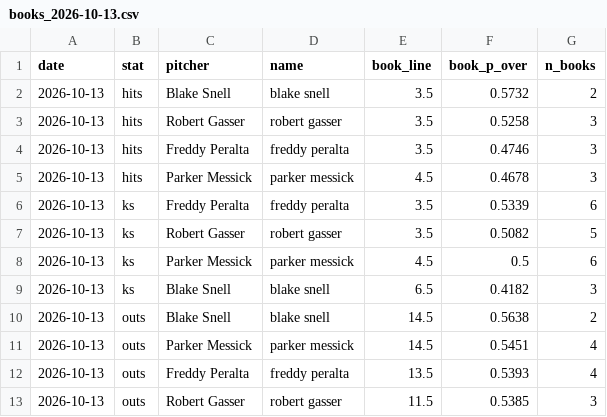
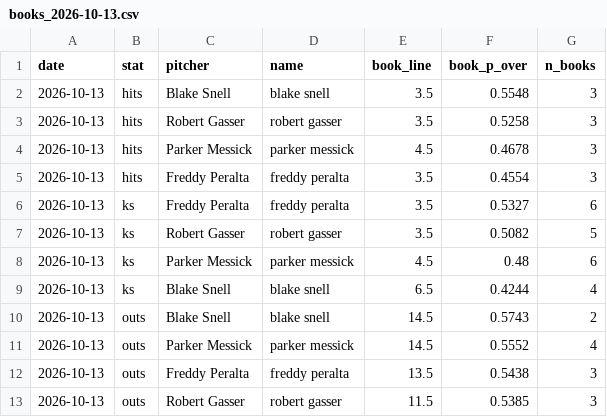
Before and after one commit to factoreric123-sketch/mlbodds, a CSV file: mlb/pp_logs/books/books_2026-10-13.csv, drawn as a sheet.

```diff
--- a/mlb/pp_logs/books/books_2026-10-13.csv
+++ b/mlb/pp_logs/books/books_2026-10-13.csv
@@ -1,13 +1,13 @@
 date,stat,pitcher,name,book_line,book_p_over,n_books
-2026-10-13,hits,Blake Snell,blake snell,3.5,0.5732,2
+2026-10-13,hits,Blake Snell,blake snell,3.5,0.5548,3
 2026-10-13,hits,Robert Gasser,robert gasser,3.5,0.5258,3
-2026-10-13,hits,Freddy Peralta,freddy peralta,3.5,0.4746,3
 2026-10-13,hits,Parker Messick,parker messick,4.5,0.4678,3
-2026-10-13,ks,Freddy Peralta,freddy peralta,3.5,0.5339,6
+2026-10-13,hits,Freddy Peralta,freddy peralta,3.5,0.4554,3
+2026-10-13,ks,Freddy Peralta,freddy peralta,3.5,0.5327,6
 2026-10-13,ks,Robert Gasser,robert gasser,3.5,0.5082,5
-2026-10-13,ks,Parker Messick,parker messick,4.5,0.5,6
-2026-10-13,ks,Blake Snell,blake snell,6.5,0.4182,3
-2026-10-13,outs,Blake Snell,blake snell,14.5,0.5638,2
-2026-10-13,outs,Parker Messick,parker messick,14.5,0.5451,4
-2026-10-13,outs,Freddy Peralta,freddy peralta,13.5,0.5393,4
+2026-10-13,ks,Parker Messick,parker messick,4.5,0.48,6
+2026-10-13,ks,Blake Snell,blake snell,6.5,0.4244,4
+2026-10-13,outs,Blake Snell,blake snell,14.5,0.5743,2
+2026-10-13,outs,Parker Messick,parker messick,14.5,0.5552,4
+2026-10-13,outs,Freddy Peralta,freddy peralta,13.5,0.5438,3
 2026-10-13,outs,Robert Gasser,robert gasser,11.5,0.5385,3
```
Also changed, not shown: mlb/pp_logs/books/books_detail_2026-10-13.csv.
